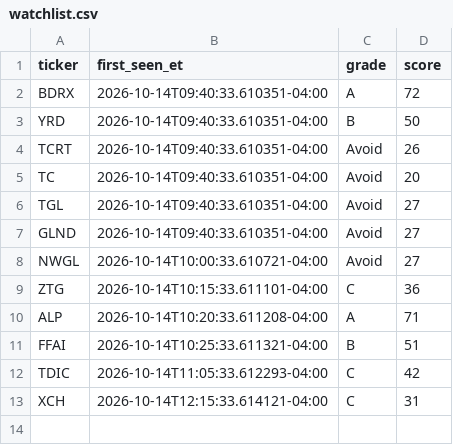
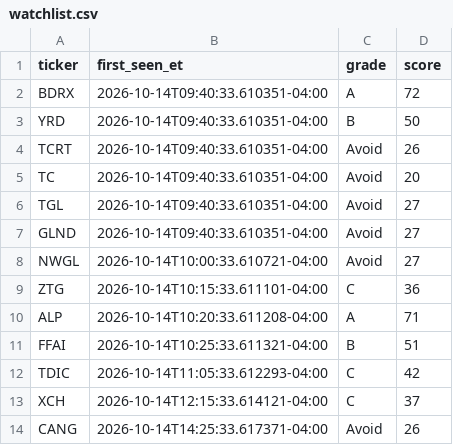
Before and after one commit to aligaam2-art/pennybot, a CSV file: journal/days/2026-10-14/watchlist.csv, drawn as a sheet.

```diff
--- a/journal/days/2026-10-14/watchlist.csv
+++ b/journal/days/2026-10-14/watchlist.csv
@@ -12,2 +12,3 @@ FFAI,2026-10-14T10:25:33.611321-04:00,B,51
 TDIC,2026-10-14T11:05:33.612293-04:00,C,42
-XCH,2026-10-14T12:15:33.614121-04:00,C,31
+XCH,2026-10-14T12:15:33.614121-04:00,C,37
+CANG,2026-10-14T14:25:33.617371-04:00,Avoid,26
```
Also changed, not shown: 2 other files.
